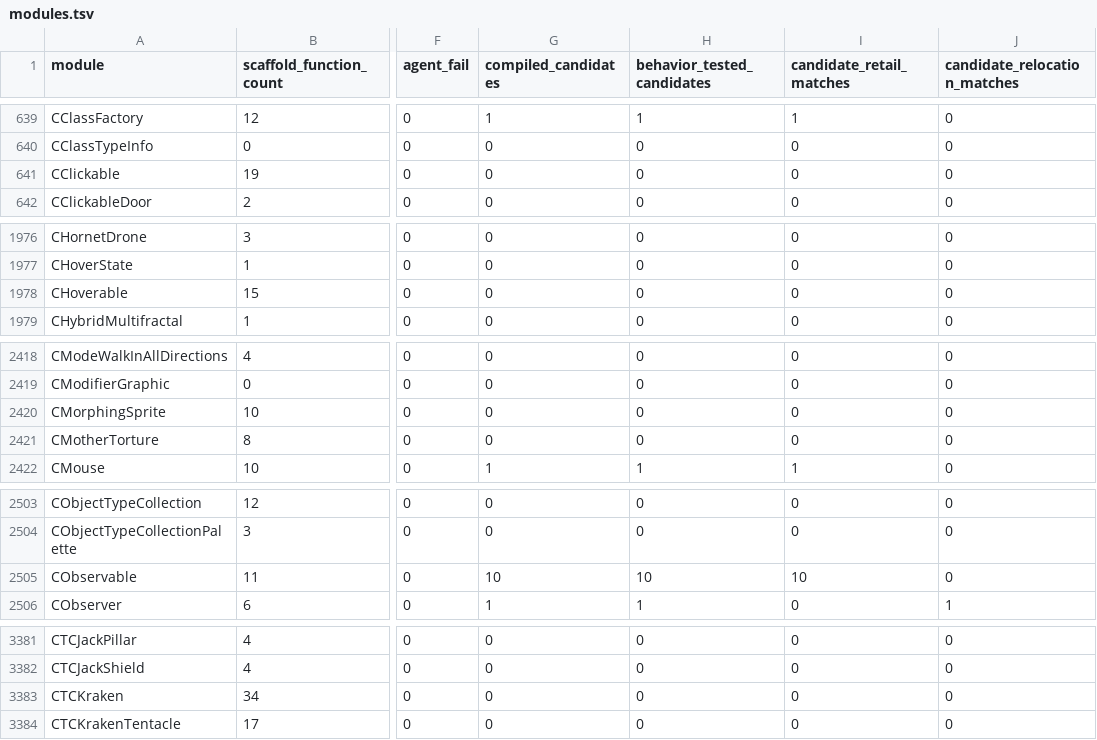
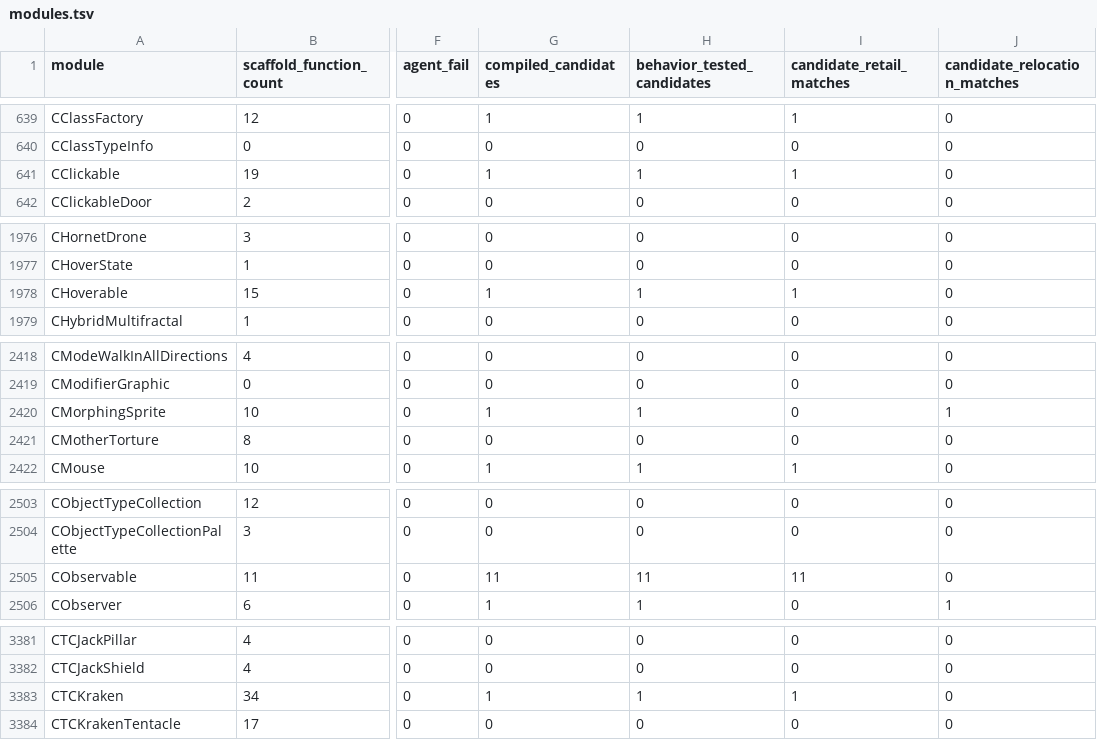
Before and after one commit to BuffJesus/FableDecomp, a TSV file: rebuild/manifest/modules.tsv, drawn as a sheet; only a part is shown, gaps mark what is left out; the diff covers the shown part only; the diff names each change by its address in the sheet, - before the commit and + after, or states it on an @@ line.

```diff
--- a/rebuild/manifest/modules.tsv
+++ b/rebuild/manifest/modules.tsv
-G641 (compiled_candidates): 0
+G641 (compiled_candidates): 1
-H641 (behavior_tested_candidates): 0
+H641 (behavior_tested_candidates): 1
-I641 (candidate_retail_matches): 0
+I641 (candidate_retail_matches): 1
-G1978 (compiled_candidates): 0
+G1978 (compiled_candidates): 1
-H1978 (behavior_tested_candidates): 0
+H1978 (behavior_tested_candidates): 1
-I1978 (candidate_retail_matches): 0
+I1978 (candidate_retail_matches): 1
-G2420 (compiled_candidates): 0
+G2420 (compiled_candidates): 1
-H2420 (behavior_tested_candidates): 0
+H2420 (behavior_tested_candidates): 1
-J2420 (candidate_relocation_matches): 0
+J2420 (candidate_relocation_matches): 1
-G2505 (compiled_candidates): 10
+G2505 (compiled_candidates): 11
-H2505 (behavior_tested_candidates): 10
+H2505 (behavior_tested_candidates): 11
-I2505 (candidate_retail_matches): 10
+I2505 (candidate_retail_matches): 11
-G3383 (compiled_candidates): 0
+G3383 (compiled_candidates): 1
-H3383 (behavior_tested_candidates): 0
+H3383 (behavior_tested_candidates): 1
-I3383 (candidate_retail_matches): 0
+I3383 (candidate_retail_matches): 1
```
Also changed, not shown: 6 edited cells elsewhere in this file, rebuild/oracles/auto-re-candidates.tsv, 37 other files.
